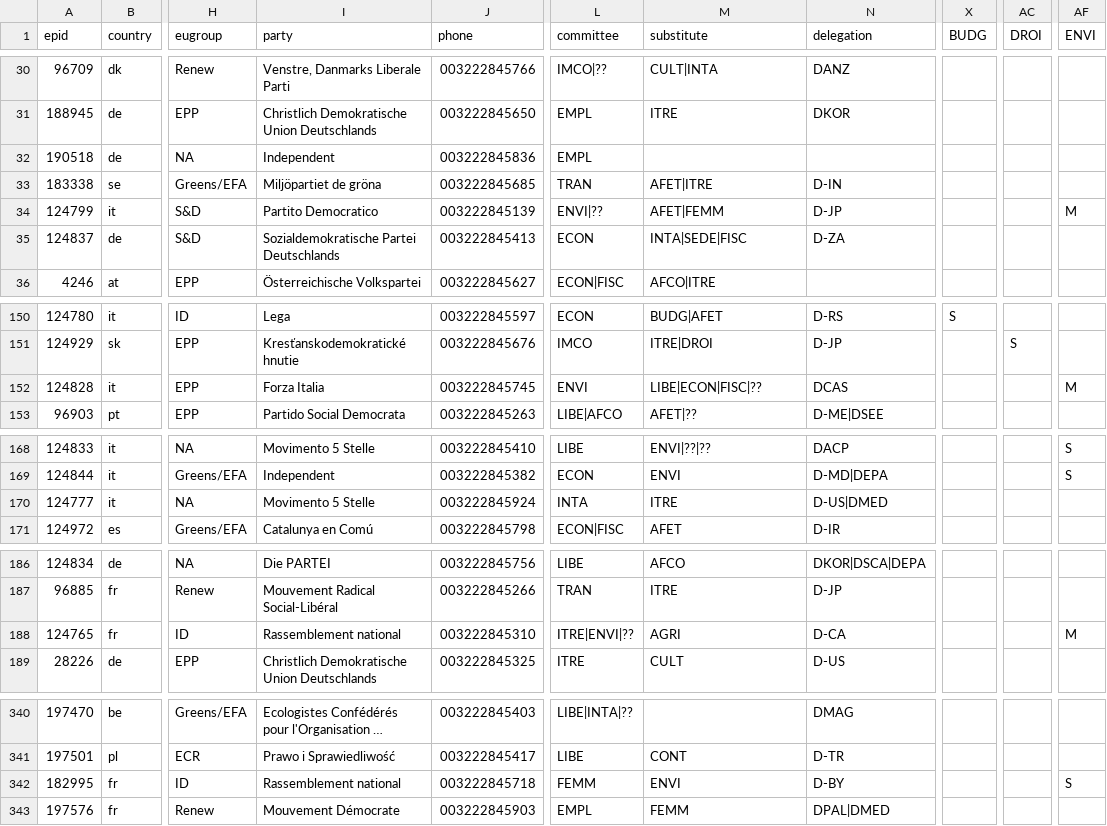
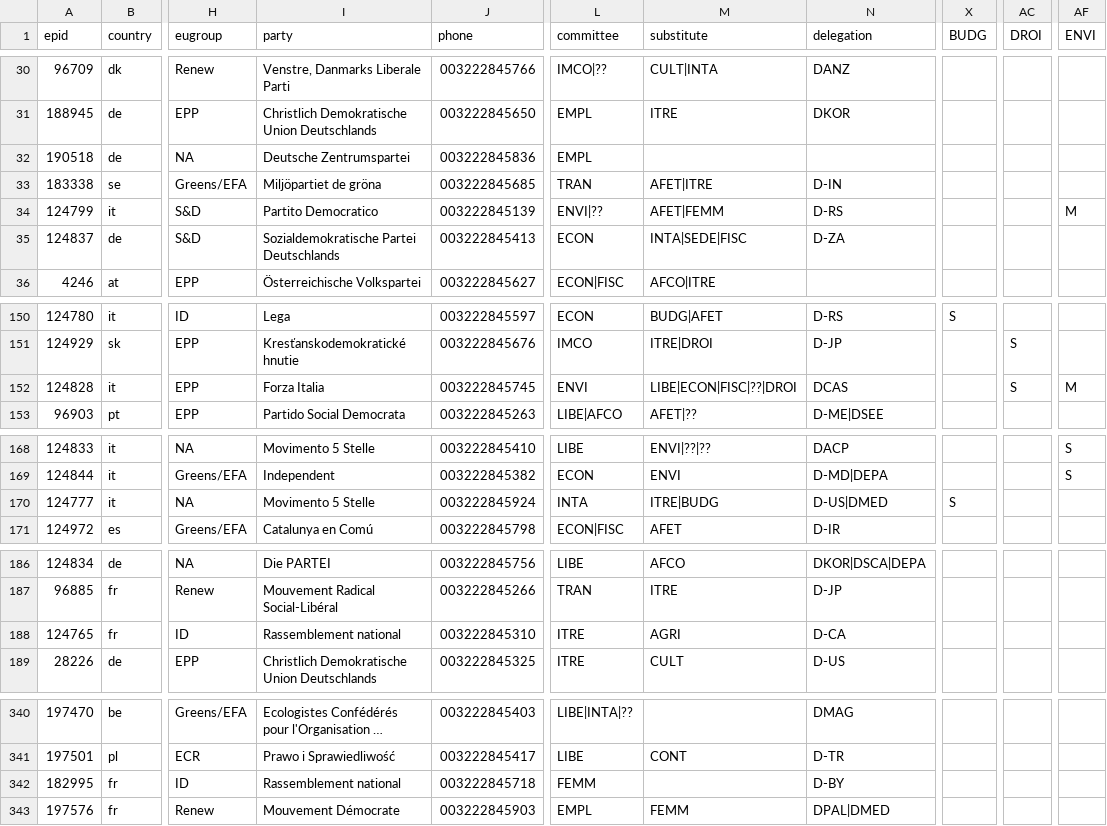
Before and after one commit to TechToThePeople/mep, a CSV file: data/meps.csv, drawn as a sheet; only a part is shown, gaps mark what is left out; long unchanged cells end in …; the diff covers the shown part only; the diff names each change by its address in the sheet, - before the commit and + after, or states it on an @@ line.

```diff
--- a/data/meps.csv
+++ b/data/meps.csv
-I32 (party): Independent
+I32 (party): Deutsche Zentrumspartei
-N34 (delegation): D-JP
+N34 (delegation): D-RS
-M152 (substitute): LIBE|ECON|FISC|??
+M152 (substitute): LIBE|ECON|FISC|??|DROI
-AC152 (DROI): (empty)
+AC152 (DROI): S
-M170 (substitute): ITRE
+M170 (substitute): ITRE|BUDG
-X170 (BUDG): (empty)
+X170 (BUDG): S
-L188 (committee): ITRE|ENVI|??
+L188 (committee): ITRE
-AF188 (ENVI): M
+AF188 (ENVI): (empty)
-M342 (substitute): ENVI
+M342 (substitute): (empty)
-AF342 (ENVI): S
+AF342 (ENVI): (empty)
```
Also changed, not shown: 41 edited cells elsewhere in this file, 4 other files.
